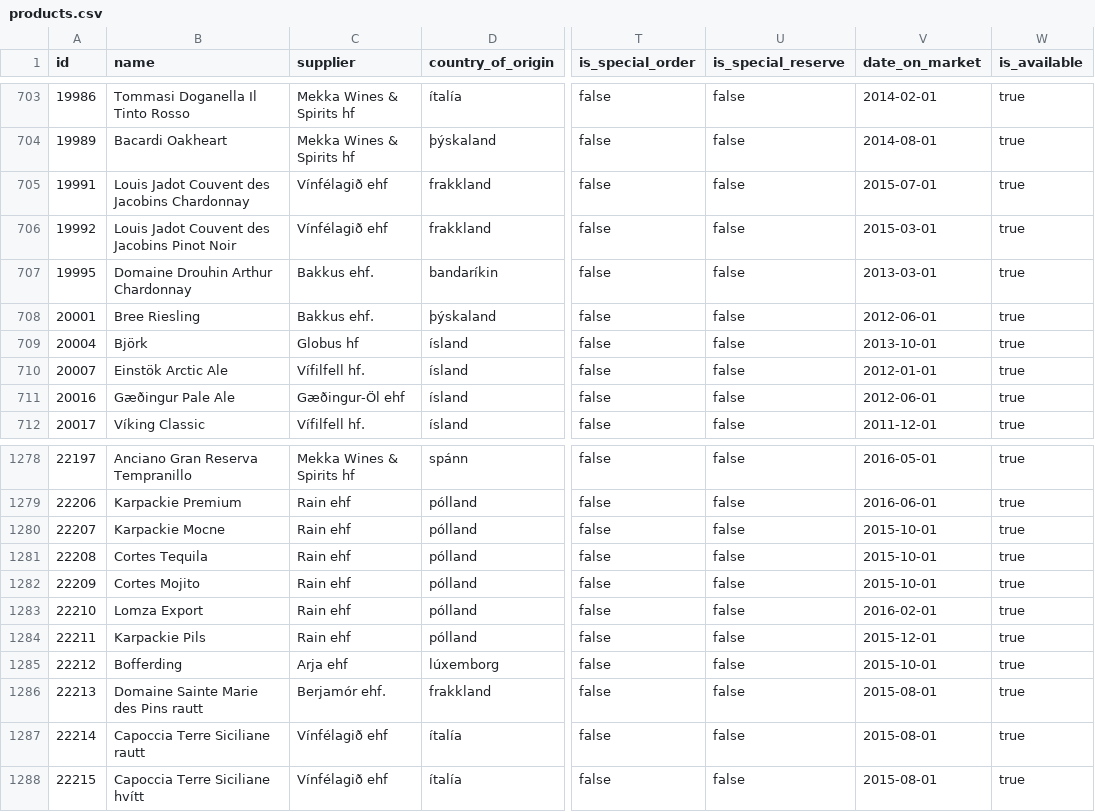
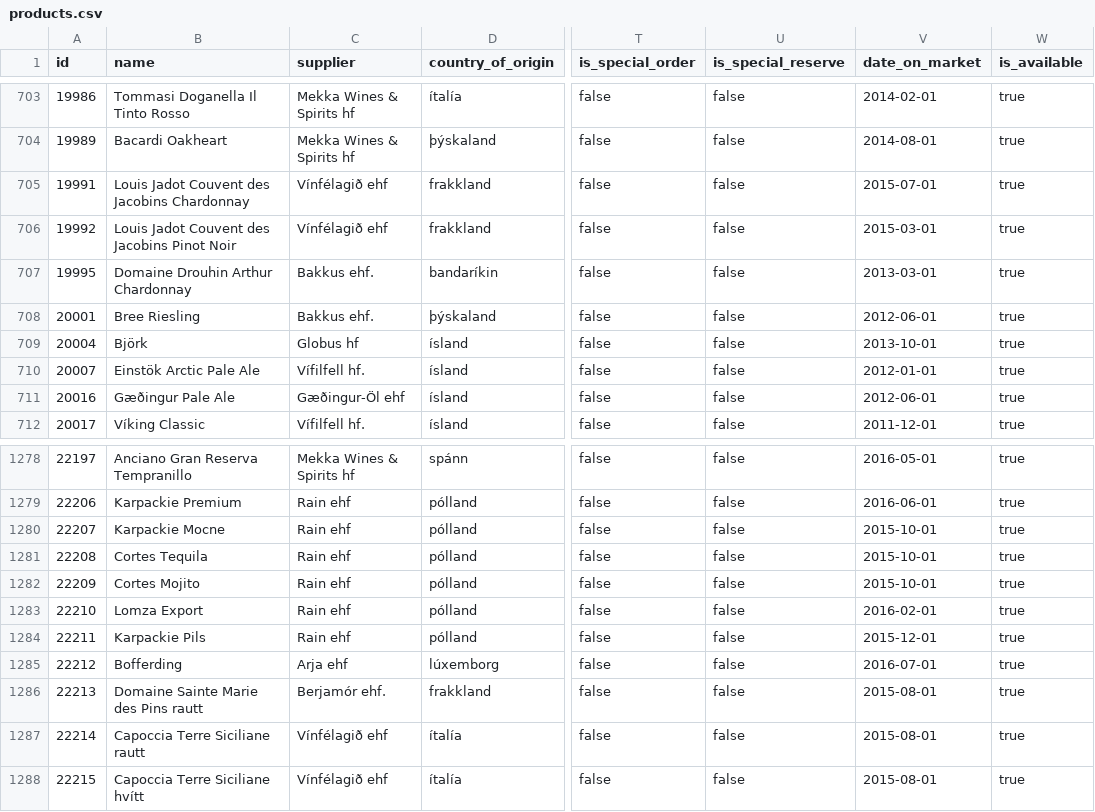
Before and after one commit to flother/vinbudin, a CSV file: data/products.csv, drawn as a sheet; only a part is shown, gaps mark what is left out; the diff names each change by its address in the sheet, - before the commit and + after, or states it on an @@ line.

Commit message:
Add latest inventory data

```diff
--- a/data/products.csv
+++ b/data/products.csv
-B710 (name): Einstök Arctic Ale
+B710 (name): Einstök Arctic Pale Ale
-V1285 (date_on_market): 2015-10-01
+V1285 (date_on_market): 2016-07-01
```
Also changed, not shown: 1 other file.
